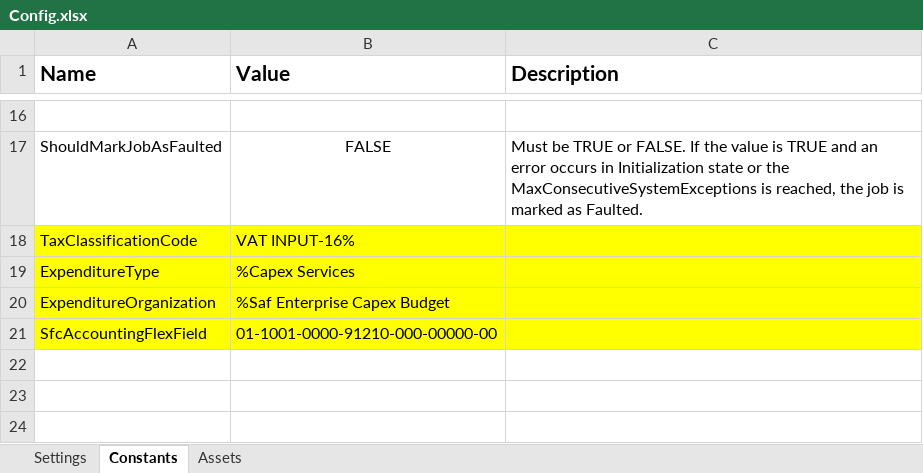
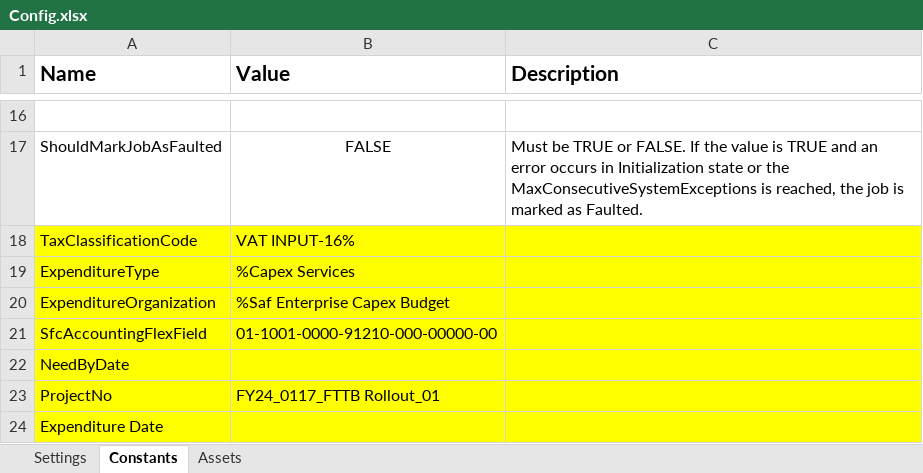
Before and after one commit to johnowino/Capstone-Project-FTTB-PR-Raising, an Excel workbook: Data/Config.xlsx, sheet Constants, drawn as a sheet; only a part is shown, gaps mark what is left out; values as stored, in another font and other column widths than the file's, no borders; the diff names each change by its address in the sheet, - before the commit and + after, or states it on an @@ line.

Commit message:
Update contstants in config file

```diff
--- a/Data/Config.xlsx (sheet Constants)
+++ b/Data/Config.xlsx (sheet Constants)
+row 22: NeedByDate
+row 23: ProjectNo | FY24_0117_FTTB Rollout_01
+row 24: Expenditure Date
```
Also changed, not shown: 1 other file.
